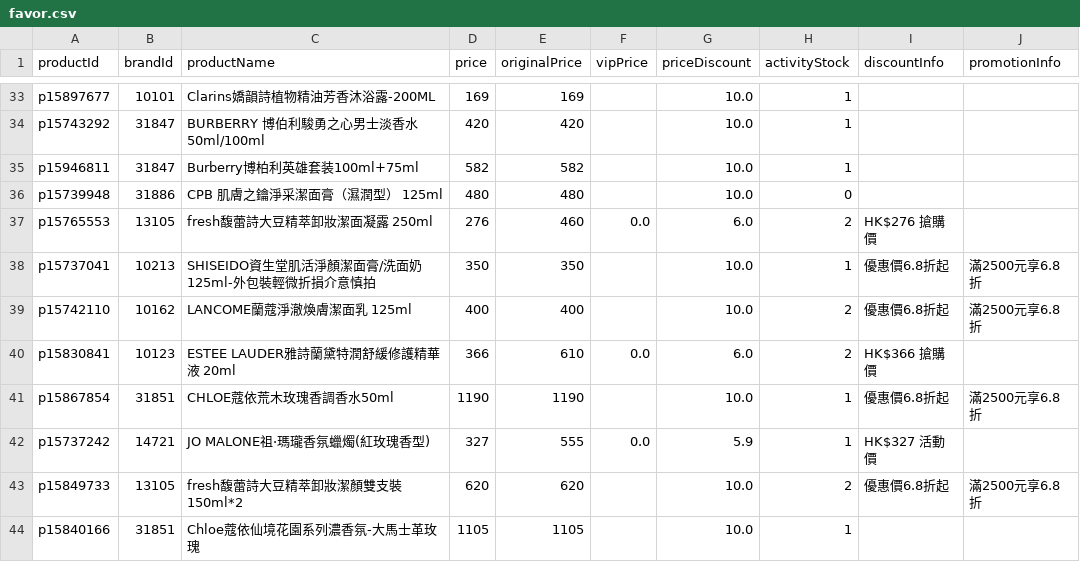
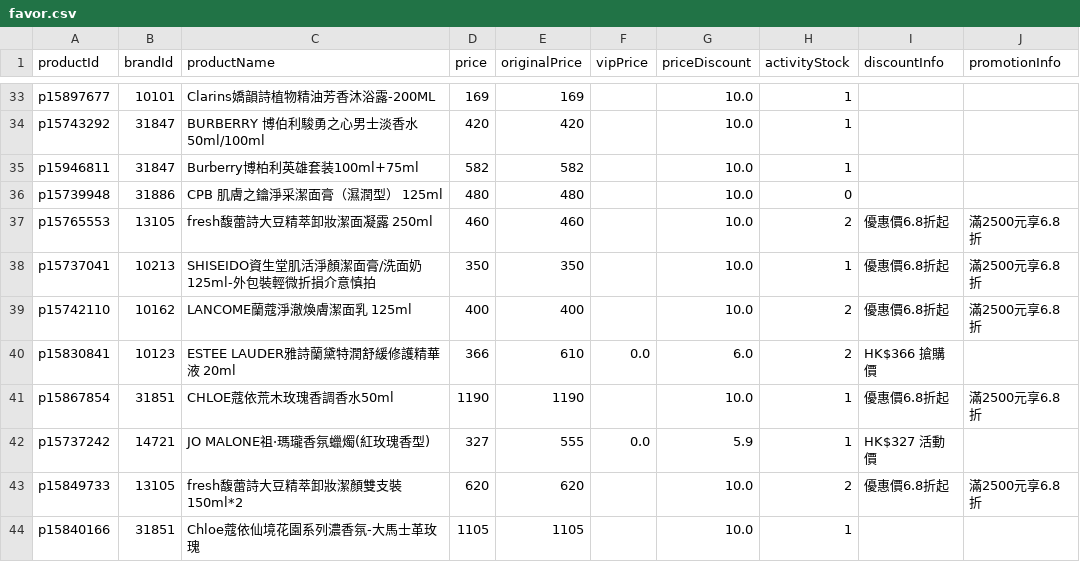
Before and after one commit to sophia-zhang-qwq/cdf-tracker, a CSV file: favor/favor.csv, drawn as a sheet; only a part is shown, gaps mark what is left out.

```diff
--- a/favor/favor.csv
+++ b/favor/favor.csv
@@ -36,3 +36,3 @@ p15946811,31847,Burberry博柏利英雄套装100ml+75ml,582,582,,10.0,1,,
 p15739948,31886,CPB 肌膚之鑰淨采潔面膏（濕潤型） 125ml,480,480,,10.0,0,,
-p15765553,13105,fresh馥蕾詩大豆精萃卸妝潔面凝露 250ml,276,460,0.0,6.0,2,HK$276 搶購價,
+p15765553,13105,fresh馥蕾詩大豆精萃卸妝潔面凝露 250ml,460,460,,10.0,2,優惠價6.8折起,滿2500元享6.8折
 p15737041,10213,SHISEIDO資生堂肌活淨顏潔面膏/洗面奶 125ml-外包裝輕微折損介意慎拍,350,350,,10.0,1,優惠價6.8折起,滿2500元享6.8折
```
Also changed, not shown: clearance/clearance_perfume.csv, clearance/clearance_skincare.csv, 6 other files.
